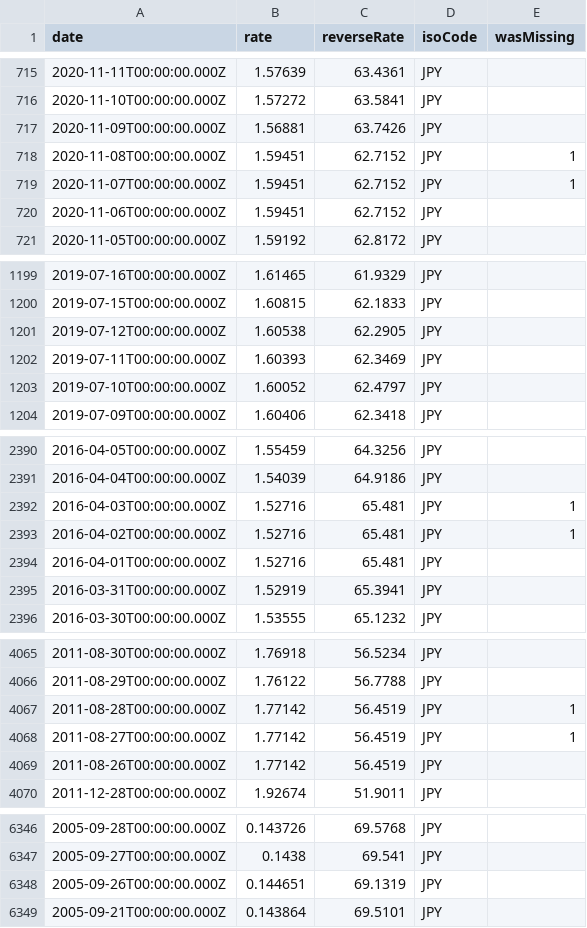
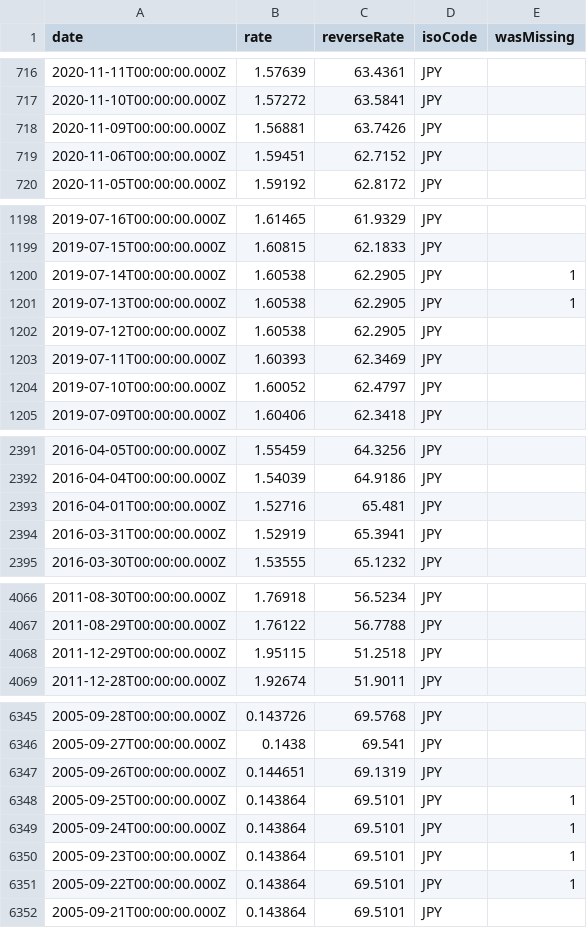
Before and after one commit to GeorgeSG/bnb-currency-exchange-rates, a CSV file: data/JPY.csv, drawn as a sheet; only a part is shown, gaps mark what is left out; the diff covers the shown part only.

```diff
--- a/data/JPY.csv
+++ b/data/JPY.csv
@@ -717,4 +718,2 @@
 "2020-11-09T00:00:00.000Z","1.56881","63.7426","JPY",
-"2020-11-08T00:00:00.000Z","1.59451","62.7152","JPY",1
-"2020-11-07T00:00:00.000Z","1.59451","62.7152","JPY",1
 "2020-11-06T00:00:00.000Z","1.59451","62.7152","JPY",
@@ -1200,2 +1199,4 @@
 "2019-07-15T00:00:00.000Z","1.60815","62.1833","JPY",
+"2019-07-14T00:00:00.000Z","1.60538","62.2905","JPY",1
+"2019-07-13T00:00:00.000Z","1.60538","62.2905","JPY",1
 "2019-07-12T00:00:00.000Z","1.60538","62.2905","JPY",
@@ -2391,4 +2392,2 @@
 "2016-04-04T00:00:00.000Z","1.54039","64.9186","JPY",
-"2016-04-03T00:00:00.000Z","1.52716","65.481","JPY",1
-"2016-04-02T00:00:00.000Z","1.52716","65.481","JPY",1
 "2016-04-01T00:00:00.000Z","1.52716","65.481","JPY",
@@ -4066,5 +4067,3 @@
 "2011-08-29T00:00:00.000Z","1.76122","56.7788","JPY",
-"2011-08-28T00:00:00.000Z","1.77142","56.4519","JPY",1
-"2011-08-27T00:00:00.000Z","1.77142","56.4519","JPY",1
-"2011-08-26T00:00:00.000Z","1.77142","56.4519","JPY",
+"2011-12-29T00:00:00.000Z","1.95115","51.2518","JPY",
 "2011-12-28T00:00:00.000Z","1.92674","51.9011","JPY",
@@ -6348,2 +6347,6 @@
 "2005-09-26T00:00:00.000Z","0.144651","69.1319","JPY",
+"2005-09-25T00:00:00.000Z","0.143864","69.5101","JPY",1
+"2005-09-24T00:00:00.000Z","0.143864","69.5101","JPY",1
+"2005-09-23T00:00:00.000Z","0.143864","69.5101","JPY",1
+"2005-09-22T00:00:00.000Z","0.143864","69.5101","JPY",1
 "2005-09-21T00:00:00.000Z","0.143864","69.5101","JPY",
```
Also changed, not shown: 7 added rows and 4 removed rows elsewhere in this file, data/ISK.csv, data/NOK.csv, 39 other files.
